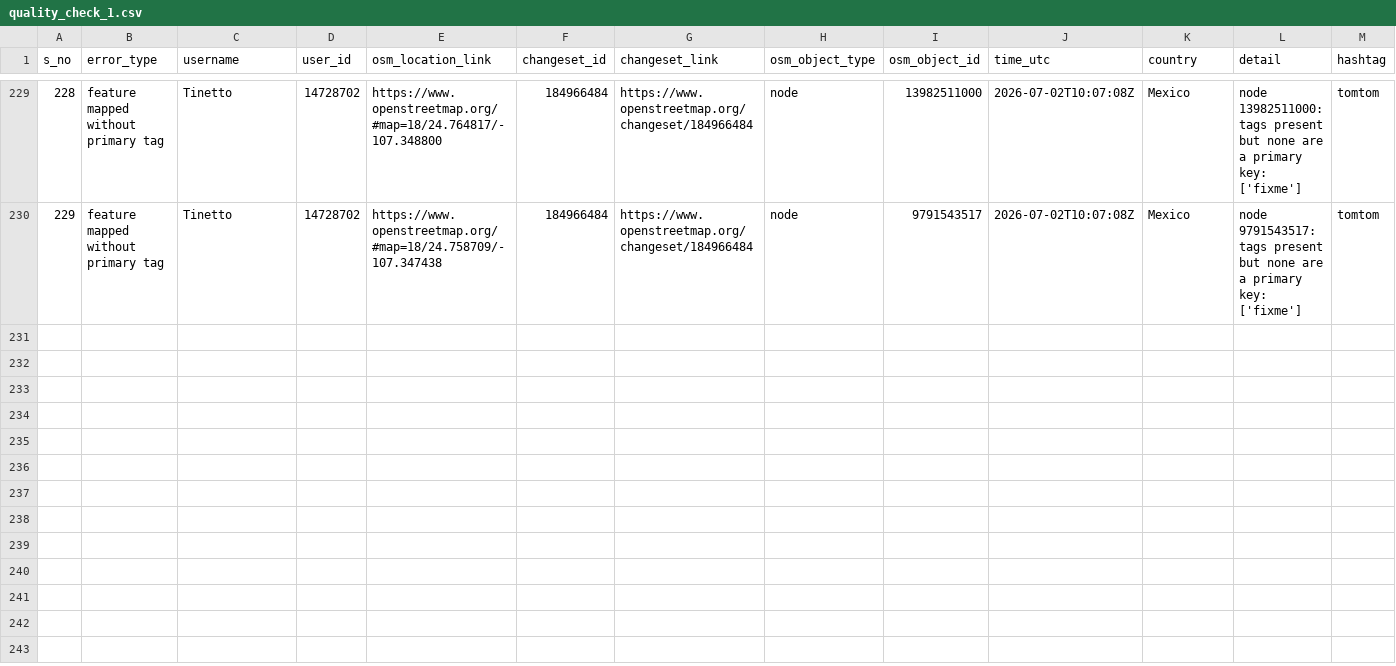
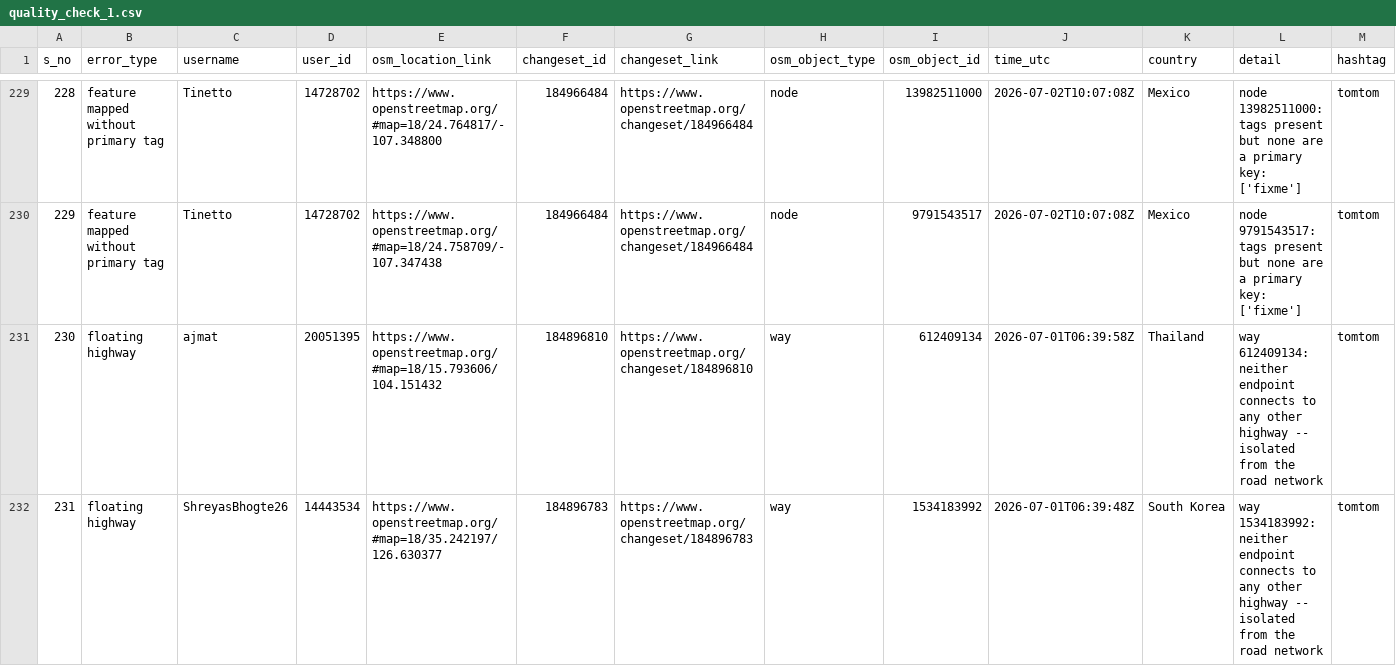
Before and after one commit to KingVik-Planet/OSM_QC_tomtom, a CSV file: data/quality_check_1.csv, drawn as a sheet; only a part is shown, gaps mark what is left out.

```diff
--- a/data/quality_check_1.csv
+++ b/data/quality_check_1.csv
@@ -230 +230,3 @@ s_no,error_type,username,user_id,osm_location_link,changeset_id,changeset_link,o
 229,feature mapped without primary tag,Tinetto,14728702,https://www.openstreetmap.org/#map=18/24.758709/-107.347438,184966484,https://www.openstreetmap.org/changeset/184966484,node,9791543517,2026-07-02T10:07:08Z,Mexico,node 9791543517: tags present but none are a primary key: ['fixme'],tomtom
+230,floating highway,ajmat,20051395,https://www.openstreetmap.org/#map=18/15.793606/104.151432,184896810,https://www.openstreetmap.org/changeset/184896810,way,612409134,2026-07-01T06:39:58Z,Thailand,way 612409134: neither endpoint connects to any other highway -- isolated from the road network,tomtom
+231,floating highway,ShreyasBhogte26,14443534,https://www.openstreetmap.org/#map=18/35.242197/126.630377,184896783,https://www.openstreetmap.org/changeset/184896783,way,1534183992,2026-07-01T06:39:48Z,South Korea,way 1534183992: neither endpoint connects to any other highway -- isolated from the road network,tomtom
```
Also changed, not shown: 3 other files.
